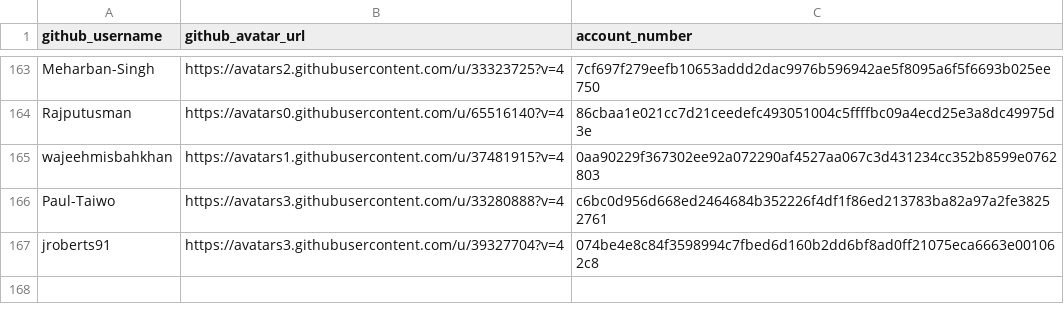
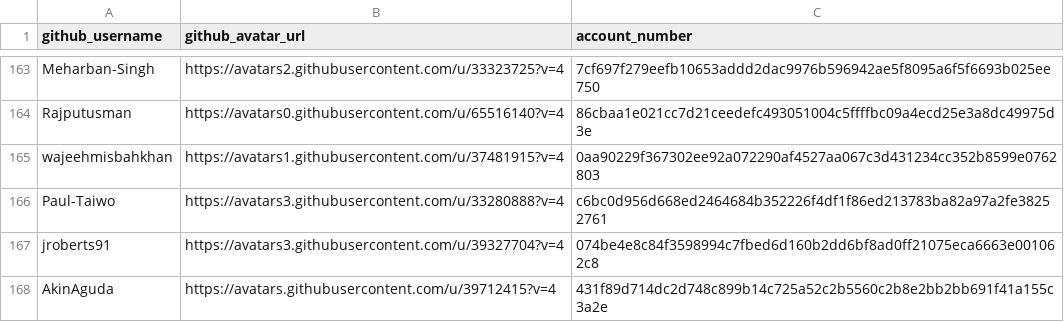
Before and after one commit to buckyroberts/Payment-Processor, a CSV file: csvs/contributors.csv, drawn as a sheet; only a part is shown, gaps mark what is left out; the diff names each change by its address in the sheet, - before the commit and + after, or states it on an @@ line.

Commit message:
Update contributors.csv

```diff
--- a/csvs/contributors.csv
+++ b/csvs/contributors.csv
+row 168: AkinAguda | https://avatars.githubusercontent.com/u/39712415?v=4 | 431f89d714dc2d748c899b14c725a52c2b5560c2b8e2bb2bb691f41a155c3a2e
```
